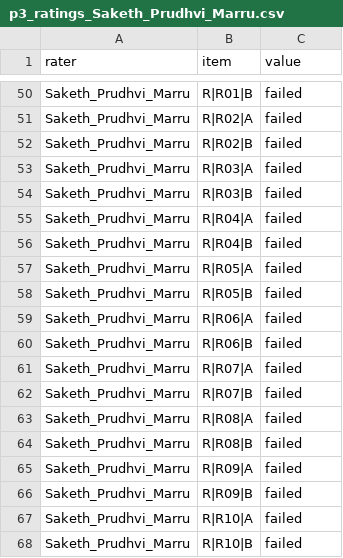
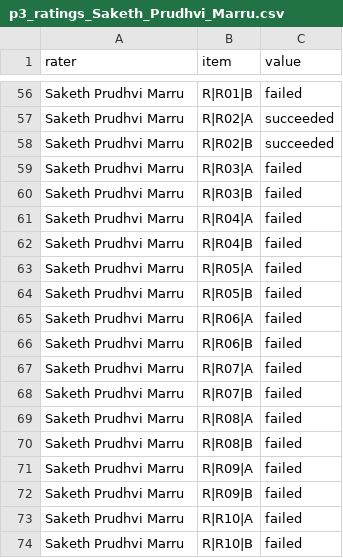
Before and after one commit to abhinitasanabada-web/data266-lab2-team-26, a CSV file: src/part3/abhinita/human_eval/p3_ratings_Saketh_Prudhvi_Marru.csv, drawn as a sheet; only a part is shown, gaps mark what is left out; the diff covers the shown part only.

```diff
--- a/src/part3/abhinita/human_eval/p3_ratings_Saketh_Prudhvi_Marru.csv
+++ b/src/part3/abhinita/human_eval/p3_ratings_Saketh_Prudhvi_Marru.csv
@@ -50,19 +56,19 @@
-"Saketh_Prudhvi_Marru","R|R01|B","failed"
-"Saketh_Prudhvi_Marru","R|R02|A","failed"
-"Saketh_Prudhvi_Marru","R|R02|B","failed"
-"Saketh_Prudhvi_Marru","R|R03|A","failed"
-"Saketh_Prudhvi_Marru","R|R03|B","failed"
-"Saketh_Prudhvi_Marru","R|R04|A","failed"
-"Saketh_Prudhvi_Marru","R|R04|B","failed"
-"Saketh_Prudhvi_Marru","R|R05|A","failed"
-"Saketh_Prudhvi_Marru","R|R05|B","failed"
-"Saketh_Prudhvi_Marru","R|R06|A","failed"
-"Saketh_Prudhvi_Marru","R|R06|B","failed"
-"Saketh_Prudhvi_Marru","R|R07|A","failed"
-"Saketh_Prudhvi_Marru","R|R07|B","failed"
-"Saketh_Prudhvi_Marru","R|R08|A","failed"
-"Saketh_Prudhvi_Marru","R|R08|B","failed"
-"Saketh_Prudhvi_Marru","R|R09|A","failed"
-"Saketh_Prudhvi_Marru","R|R09|B","failed"
-"Saketh_Prudhvi_Marru","R|R10|A","failed"
-"Saketh_Prudhvi_Marru","R|R10|B","failed"
+"Saketh Prudhvi Marru","R|R01|B","failed"
+"Saketh Prudhvi Marru","R|R02|A","succeeded"
+"Saketh Prudhvi Marru","R|R02|B","succeeded"
+"Saketh Prudhvi Marru","R|R03|A","failed"
+"Saketh Prudhvi Marru","R|R03|B","failed"
+"Saketh Prudhvi Marru","R|R04|A","failed"
+"Saketh Prudhvi Marru","R|R04|B","failed"
+"Saketh Prudhvi Marru","R|R05|A","failed"
+"Saketh Prudhvi Marru","R|R05|B","failed"
+"Saketh Prudhvi Marru","R|R06|A","failed"
+"Saketh Prudhvi Marru","R|R06|B","failed"
+"Saketh Prudhvi Marru","R|R07|A","failed"
+"Saketh Prudhvi Marru","R|R07|B","failed"
+"Saketh Prudhvi Marru","R|R08|A","failed"
+"Saketh Prudhvi Marru","R|R08|B","failed"
+"Saketh Prudhvi Marru","R|R09|A","failed"
+"Saketh Prudhvi Marru","R|R09|B","failed"
+"Saketh Prudhvi Marru","R|R10|A","failed"
+"Saketh Prudhvi Marru","R|R10|B","failed"
```
Also changed, not shown: 6 added rows and 66 edited cells elsewhere in this file, src/part3/abhinita/human_eval/adjudication_full.csv, src/part3/abhinita/human_eval/p3_ratings_Abhinita_Sanabada.csv.
